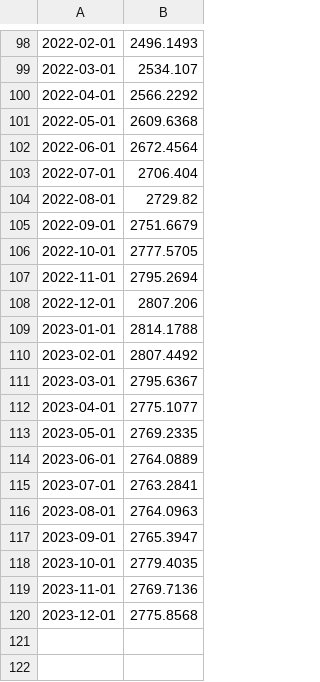
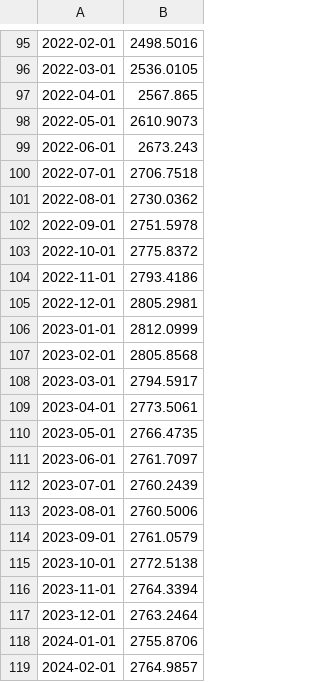
Before and after one commit to zachpinto/real-time-indicators, a CSV file: data/raw/lagging_indicators/commercial_industrial_loans.csv, drawn as a sheet; only a part is shown, gaps mark what is left out; the diff covers the shown part only.

```diff
--- a/data/raw/lagging_indicators/commercial_industrial_loans.csv
+++ b/data/raw/lagging_indicators/commercial_industrial_loans.csv
@@ -98,23 +95,25 @@
-2022-02-01,2496.1493
-2022-03-01,2534.107
-2022-04-01,2566.2292
-2022-05-01,2609.6368
-2022-06-01,2672.4564
-2022-07-01,2706.404
-2022-08-01,2729.82
-2022-09-01,2751.6679
-2022-10-01,2777.5705
-2022-11-01,2795.2694
-2022-12-01,2807.206
-2023-01-01,2814.1788
-2023-02-01,2807.4492
-2023-03-01,2795.6367
-2023-04-01,2775.1077
-2023-05-01,2769.2335
-2023-06-01,2764.0889
-2023-07-01,2763.2841
-2023-08-01,2764.0963
-2023-09-01,2765.3947
-2023-10-01,2779.4035
-2023-11-01,2769.7136
-2023-12-01,2775.8568
+2022-02-01,2498.5016
+2022-03-01,2536.0105
+2022-04-01,2567.865
+2022-05-01,2610.9073
+2022-06-01,2673.243
+2022-07-01,2706.7518
+2022-08-01,2730.0362
+2022-09-01,2751.5978
+2022-10-01,2775.8372
+2022-11-01,2793.4186
+2022-12-01,2805.2981
+2023-01-01,2812.0999
+2023-02-01,2805.8568
+2023-03-01,2794.5917
+2023-04-01,2773.5061
+2023-05-01,2766.4735
+2023-06-01,2761.7097
+2023-07-01,2760.2439
+2023-08-01,2760.5006
+2023-09-01,2761.0579
+2023-10-01,2772.5138
+2023-11-01,2764.3394
+2023-12-01,2763.2464
+2024-01-01,2755.8706
+2024-02-01,2764.9857
```
Also changed, not shown: 3 removed rows and 28 edited cells elsewhere in this file, data/processed/lagging_indicators/bank_prime_loan.csv, data/processed/lagging_indicators/commercial_industrial_loans.csv, 36 other files.
